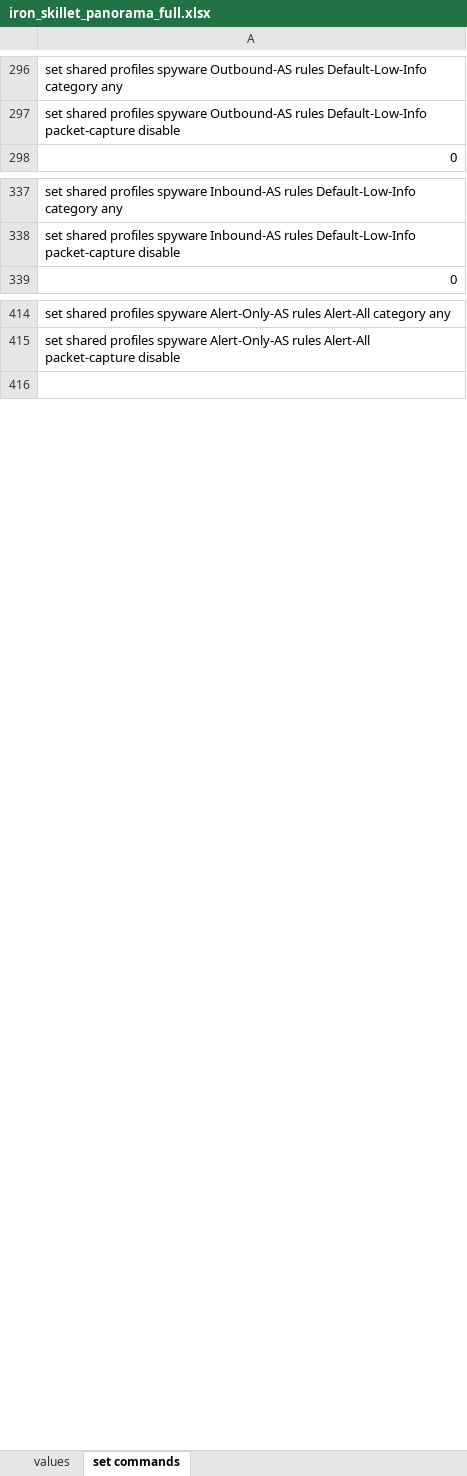
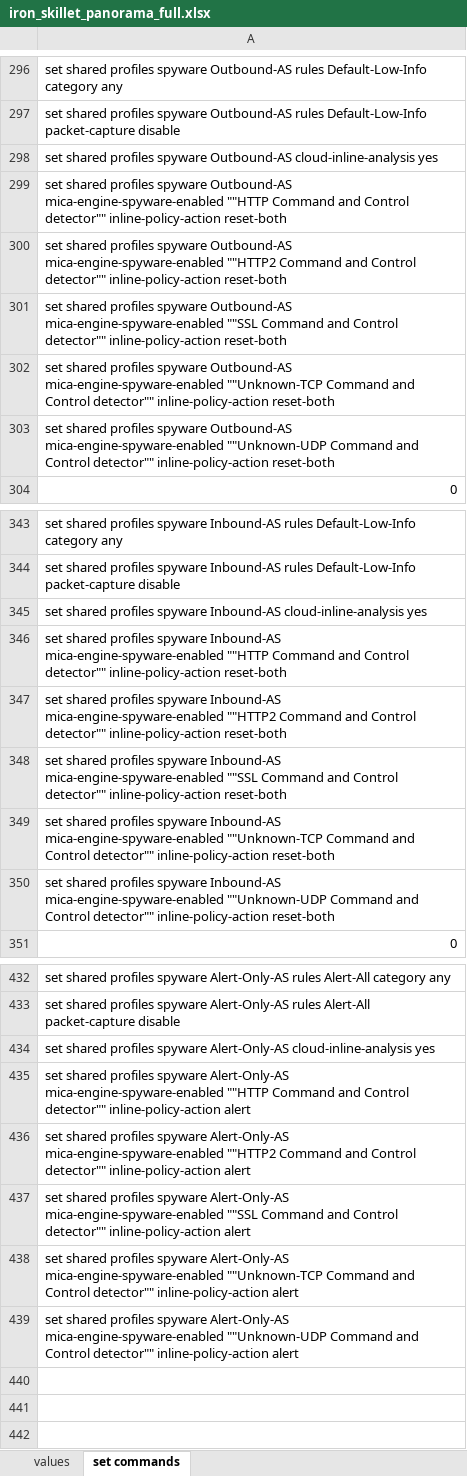
Before and after one commit to PaloAltoNetworks/iron-skillet, an Excel workbook: templates/panorama/set_commands/iron_skillet_panorama_full.xlsx, sheet set commands, drawn as a sheet; only a part is shown, gaps mark what is left out; values as stored, in another font and other column widths than the file's, no borders; the diff covers the shown part only; the diff names each change by its address in the sheet, - before the commit and + after, or states it on an @@ line.

Commit message:
updated anti spyware profiles with inline ML

```diff
--- a/templates/panorama/set_commands/iron_skillet_panorama_full.xlsx (sheet set commands)
+++ b/templates/panorama/set_commands/iron_skillet_panorama_full.xlsx (sheet set commands)
+row 298: set shared profiles spyware Outbound-AS cloud-inline-analysis yes
+row 299: set shared profiles spyware Outbound-AS mica-engine-spyware-enabled ""HTTP Command and Control detector"" inline-policy-action reset-both
+row 300: set shared profiles spyware Outbound-AS mica-engine-spyware-enabled ""HTTP2 Command and Control detector"" inline-policy-action reset-both
+row 301: set shared profiles spyware Outbound-AS mica-engine-spyware-enabled ""SSL Command and Control detector"" inline-policy-action reset-both
+row 302: set shared profiles spyware Outbound-AS mica-engine-spyware-enabled ""Unknown-TCP Command and Control detector"" inline-policy-action reset-both
+row 303: set shared profiles spyware Outbound-AS mica-engine-spyware-enabled ""Unknown-UDP Command and Control detector"" inline-policy-action reset-both
+row 345: set shared profiles spyware Inbound-AS cloud-inline-analysis yes
+row 346: set shared profiles spyware Inbound-AS mica-engine-spyware-enabled ""HTTP Command and Control detector"" inline-policy-action reset-both
+row 347: set shared profiles spyware Inbound-AS mica-engine-spyware-enabled ""HTTP2 Command and Control detector"" inline-policy-action reset-both
+row 348: set shared profiles spyware Inbound-AS mica-engine-spyware-enabled ""SSL Command and Control detector"" inline-policy-action reset-both
+row 349: set shared profiles spyware Inbound-AS mica-engine-spyware-enabled ""Unknown-TCP Command and Control detector"" inline-policy-action reset-both
+row 350: set shared profiles spyware Inbound-AS mica-engine-spyware-enabled ""Unknown-UDP Command and Control detector"" inline-policy-action reset-both
+row 434: set shared profiles spyware Alert-Only-AS cloud-inline-analysis yes
+row 435: set shared profiles spyware Alert-Only-AS mica-engine-spyware-enabled ""HTTP Command and Control detector"" inline-policy-action alert
+row 436: set shared profiles spyware Alert-Only-AS mica-engine-spyware-enabled ""HTTP2 Command and Control detector"" inline-policy-action alert
+row 437: set shared profiles spyware Alert-Only-AS mica-engine-spyware-enabled ""SSL Command and Control detector"" inline-policy-action alert
+row 438: set shared profiles spyware Alert-Only-AS mica-engine-spyware-enabled ""Unknown-TCP Command and Control detector"" inline-policy-action alert
+row 439: set shared profiles spyware Alert-Only-AS mica-engine-spyware-enabled ""Unknown-UDP Command and Control detector"" inline-policy-action alert
+row 440: (empty)
+row 441: (empty)
```
Also changed, not shown: 6 added rows elsewhere in this sheet, templates/panos/set_commands/iron_skillet_panos_full.xlsx, 17 other files.
